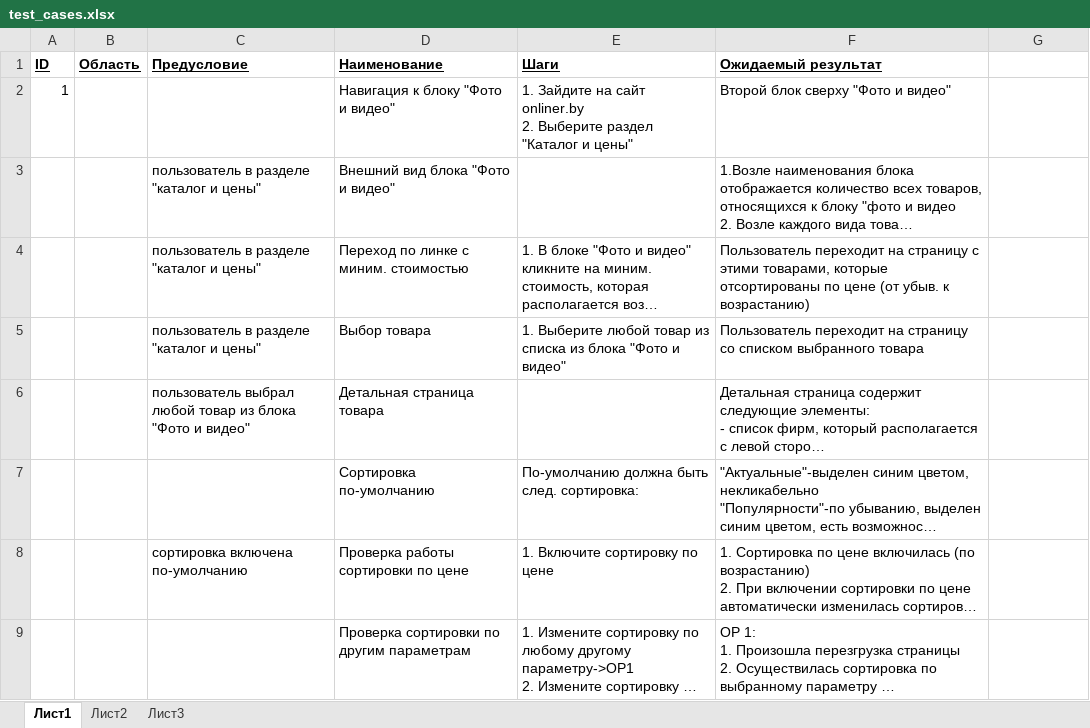
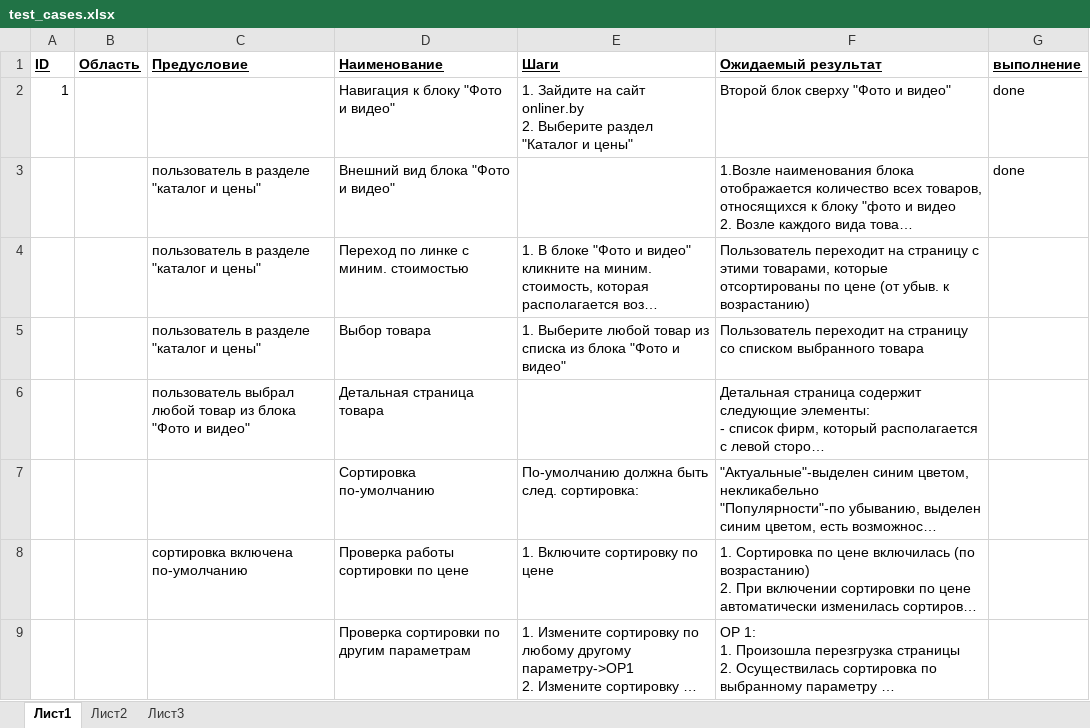
Before and after one commit to Ivan-Katovich/newsoul-selenium-framework, an Excel workbook: test_cases.xlsx, sheet Лист1, drawn as a sheet; only a part is shown; long unchanged cells end in …; values as stored, in another font and other column widths than the file's, no borders; the diff names each change by its address in the sheet, - before the commit and + after, or states it on an @@ line.

Commit message:
added new case in test

```diff
--- a/test_cases.xlsx (sheet Лист1)
+++ b/test_cases.xlsx (sheet Лист1)
-G1: (empty)
+G1: выполнение
-G2:G3 (выполнение): (empty)
+G2:G3 (выполнение): done
```
Also changed, not shown: 3 other files.
